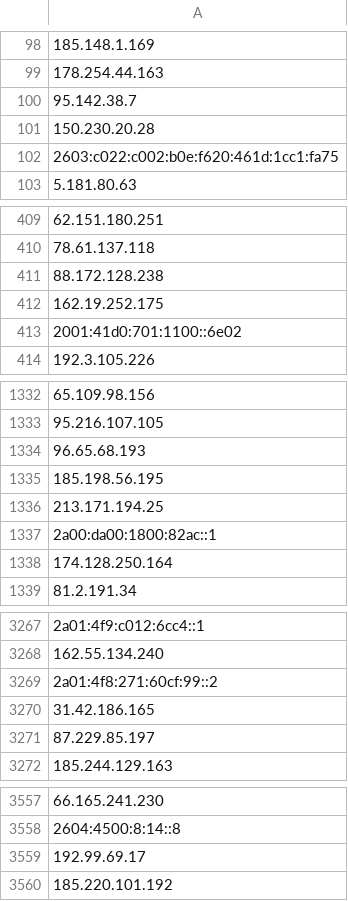
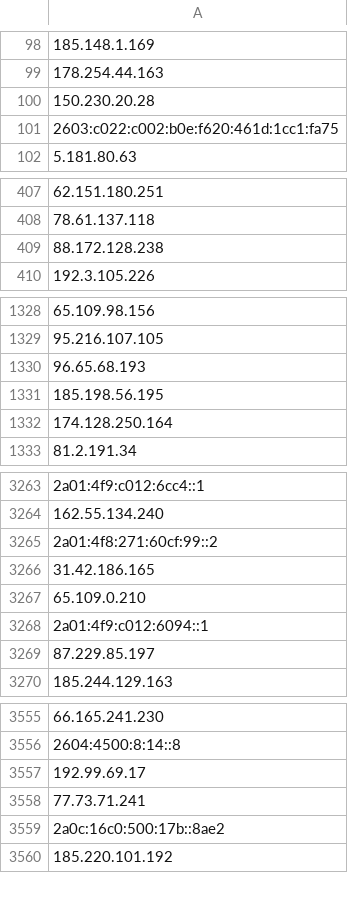
Before and after one commit to onlyforbakup/awesome-lists, a CSV file: Lists/TOR/only_tor_guard_nodes_IP_list.csv, drawn as a sheet; only a part is shown, gaps mark what is left out; removed rows and columns are numbered as before the commit, all else as after; the diff covers the shown part only; the diff names each change by its address in the sheet, - before the commit and + after, or states it on an @@ line.

```diff
--- a/Lists/TOR/only_tor_guard_nodes_IP_list.csv
+++ b/Lists/TOR/only_tor_guard_nodes_IP_list.csv
-row 100: 95.142.38.7
-row 412: 162.19.252.175
-row 413: 2001:41d0:701:1100::6e02
-row 1336: 213.171.194.25
-row 1337: 2a00:da00:1800:82ac::1
+row 3267: 65.109.0.210
+row 3268: 2a01:4f9:c012:6094::1
+row 3558: 77.73.71.241
+row 3559: 2a0c:16c0:500:17b::8ae2
```
Also changed, not shown: 2 added rows and 1 removed row elsewhere in this file, Lists/TOR/only_tor_exit_nodes_IP_list.csv, 2 other files.
